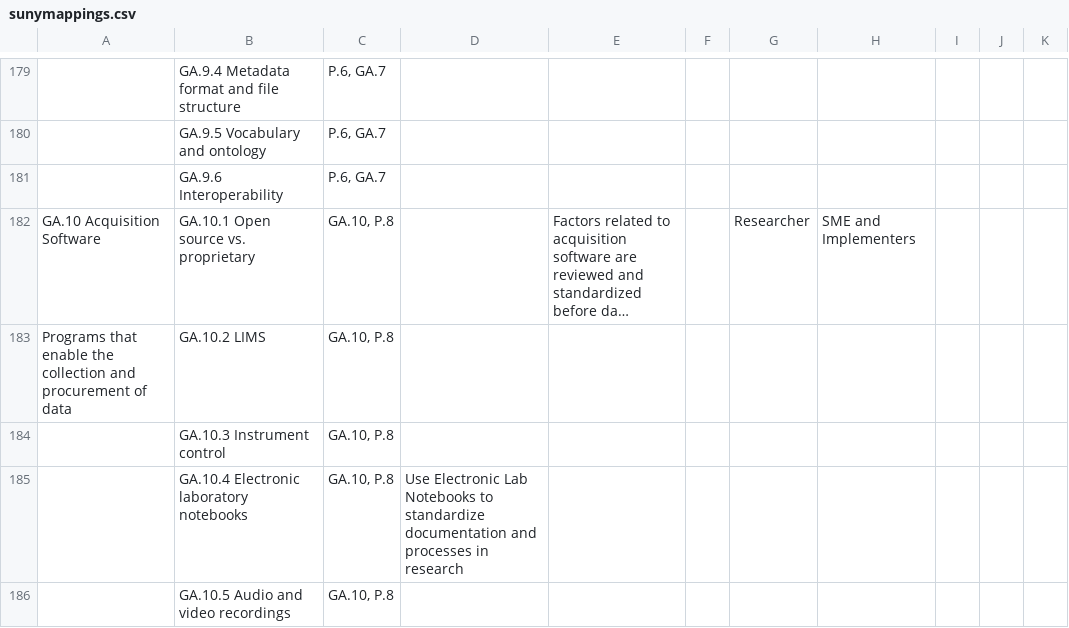
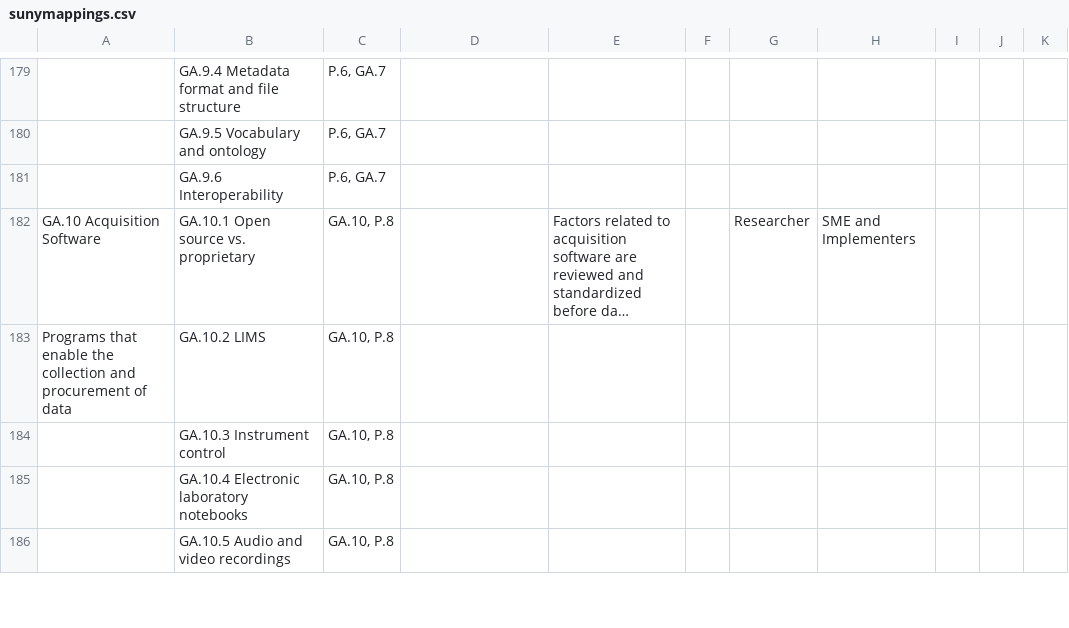
Before and after one commit to SUNYORIED/rdaf, a CSV file: data/csv/sunymappings.csv, drawn as a sheet; only a part is shown, gaps mark what is left out; long unchanged cells end in …; the diff covers the shown part only.

```diff
--- a/data/csv/sunymappings.csv
+++ b/data/csv/sunymappings.csv
@@ -185,3 +185,3 @@ Programs that enable the collection and procurement of data,GA.10.2 LIMS,"GA.10,
  ,GA.10.3 Instrument control,"GA.10, P.8",,,,,,,,
- ,GA.10.4 Electronic laboratory notebooks ,"GA.10, P.8",Use Electronic Lab Notebooks to standardize documentation and processes in research,,,,,,,
+ ,GA.10.4 Electronic laboratory notebooks ,"GA.10, P.8",,,,,,,,
  ,GA.10.5 Audio and video recordings,"GA.10, P.8",,,,,,,,
```
Also changed, not shown: 57 edited cells elsewhere in this file, data/csv/subtopicdefinitions_v2.csv, 7 other files.
